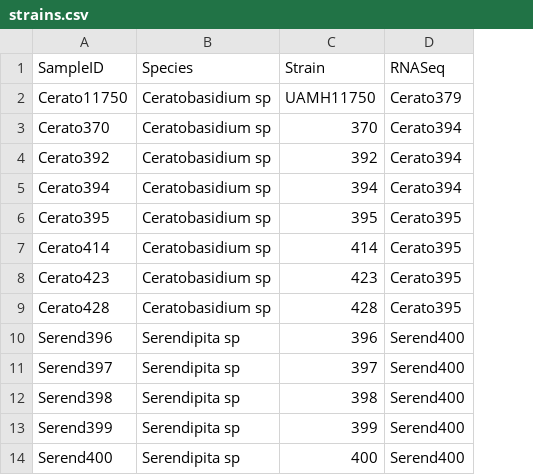
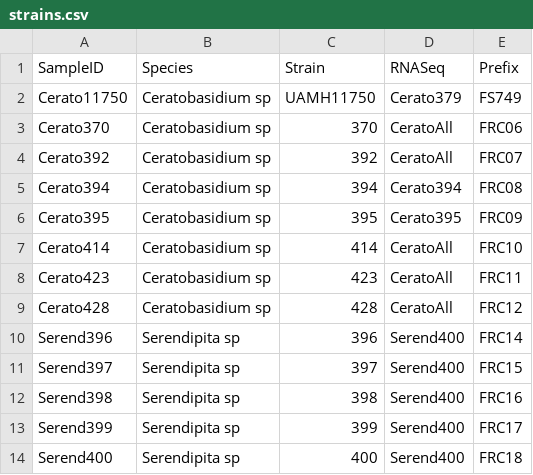
Before and after one commit to stajichlab/OrchidFungi_Annotation, a CSV file: Annotation/strains.csv, drawn as a sheet; only a part is shown; the diff names each change by its address in the sheet, - before the commit and + after, or states it on an @@ line.

Commit message:
fix prefixes

```diff
--- a/Annotation/strains.csv
+++ b/Annotation/strains.csv
+column E (Prefix), rows 2-14: FS749 | FRC06 | FRC07 | FRC08 | FRC09 | FRC10 | FRC11 | FRC12 | FRC14 | FRC15 | FRC16 | FRC17 | FRC18
-D3:D4 (RNASeq): Cerato394
+D3:D4 (RNASeq): CeratoAll
-D7:D9 (RNASeq): Cerato395
+D7:D9 (RNASeq): CeratoAll
```
